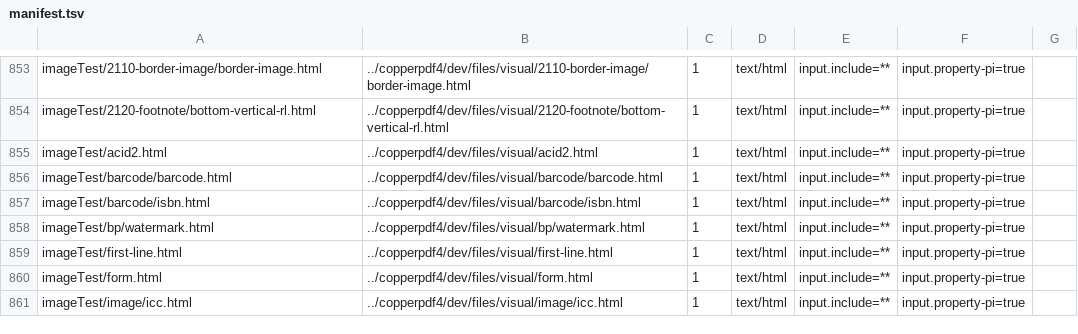
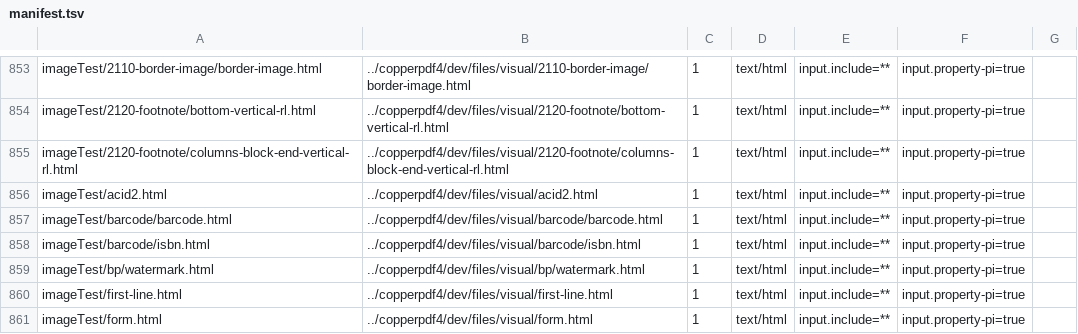
Before and after one commit to zamasoftnet/foliojet, a TSV file: files/unittest/twopass-digest/manifest.tsv, drawn as a sheet; only a part is shown, gaps mark what is left out; the shorter side is filled out with more unchanged rows.

```diff
--- a/files/unittest/twopass-digest/manifest.tsv
+++ b/files/unittest/twopass-digest/manifest.tsv
@@ -854,2 +854,3 @@ imageTest/2110-border-image/border-image.html	../copperpdf4/dev/files/visual/211
 imageTest/2120-footnote/bottom-vertical-rl.html	../copperpdf4/dev/files/visual/2120-footnote/bottom-vertical-rl.html	1	text/html	input.include=**	input.property-pi=true
+imageTest/2120-footnote/columns-block-end-vertical-rl.html	../copperpdf4/dev/files/visual/2120-footnote/columns-block-end-vertical-rl.html	1	text/html	input.include=**	input.property-pi=true
 imageTest/acid2.html	../copperpdf4/dev/files/visual/acid2.html	1	text/html	input.include=**	input.property-pi=true
```
Also changed, not shown: files/unittest/twopass-digest/digests.tsv, 8 other files.
